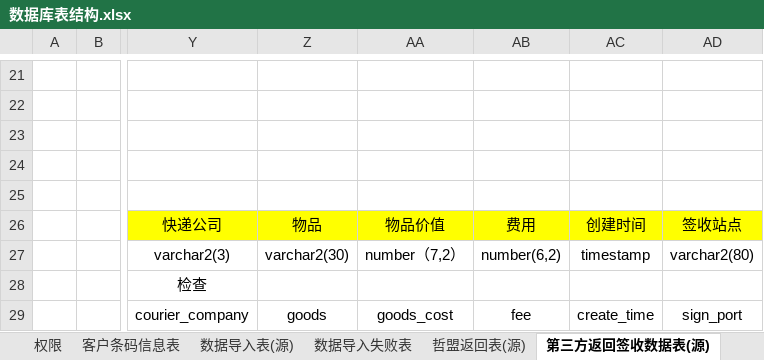
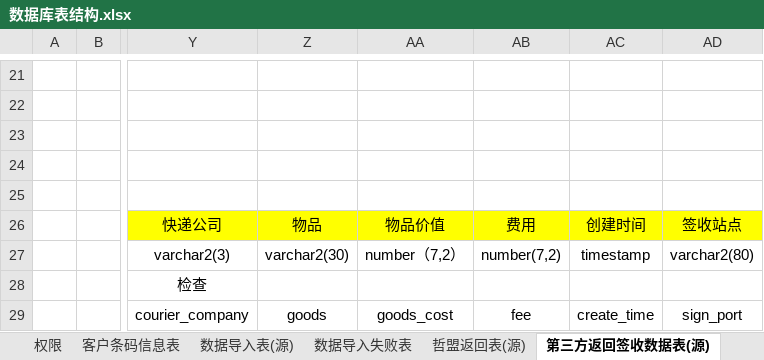
Before and after one commit to zacklin923/check, an Excel workbook: 文档/数据库表结构.xlsx, sheet 第三方返回签收数据表(源), drawn as a sheet; only a part is shown, gaps mark what is left out; values as stored, in another font and other column widths than the file's, no borders; the diff names each change by its address in the sheet, - before the commit and + after, or states it on an @@ line.

```diff
--- a/文档/数据库表结构.xlsx (sheet 第三方返回签收数据表(源))
+++ b/文档/数据库表结构.xlsx (sheet 第三方返回签收数据表(源))
-AB27: number(6,2)
+AB27: number(7,2)
```
Also changed, not shown: sheet 数据导入表(源), sheet 时效控制表, 17 other files.
